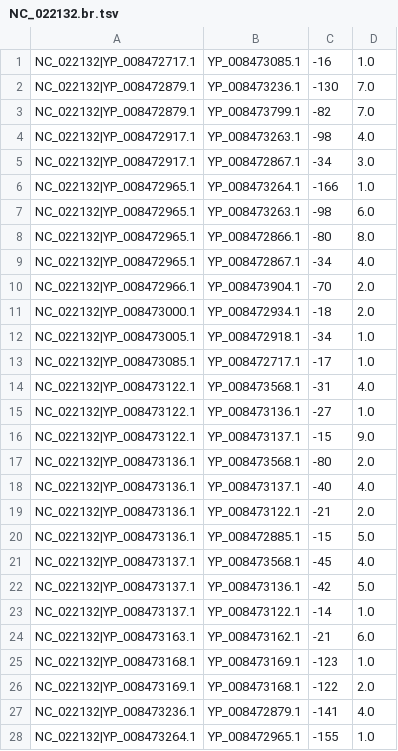
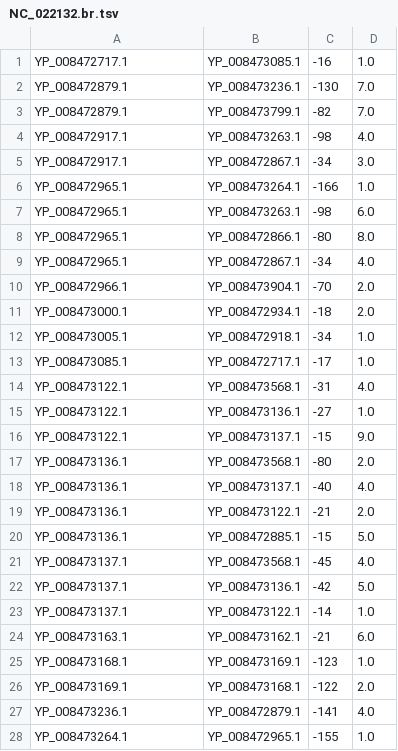
Before and after one commit to etabari/PorthoMCL, a TSV file: sample/5.besthit/NC_022132.br.tsv, drawn as a sheet; only a part is shown; the diff covers the shown part only.

```diff
--- a/sample/5.besthit/NC_022132.br.tsv
+++ b/sample/5.besthit/NC_022132.br.tsv
@@ -1,28 +1,28 @@
-NC_022132|YP_008472717.1	YP_008473085.1	-16	1.0
-NC_022132|YP_008472879.1	YP_008473236.1	-130	7.0
-NC_022132|YP_008472879.1	YP_008473799.1	-82	7.0
-NC_022132|YP_008472917.1	YP_008473263.1	-98	4.0
-NC_022132|YP_008472917.1	YP_008472867.1	-34	3.0
-NC_022132|YP_008472965.1	YP_008473264.1	-166	1.0
-NC_022132|YP_008472965.1	YP_008473263.1	-98	6.0
-NC_022132|YP_008472965.1	YP_008472866.1	-80	8.0
-NC_022132|YP_008472965.1	YP_008472867.1	-34	4.0
-NC_022132|YP_008472966.1	YP_008473904.1	-70	2.0
-NC_022132|YP_008473000.1	YP_008472934.1	-18	2.0
-NC_022132|YP_008473005.1	YP_008472918.1	-34	1.0
-NC_022132|YP_008473085.1	YP_008472717.1	-17	1.0
-NC_022132|YP_008473122.1	YP_008473568.1	-31	4.0
-NC_022132|YP_008473122.1	YP_008473136.1	-27	1.0
-NC_022132|YP_008473122.1	YP_008473137.1	-15	9.0
-NC_022132|YP_008473136.1	YP_008473568.1	-80	2.0
-NC_022132|YP_008473136.1	YP_008473137.1	-40	4.0
-NC_022132|YP_008473136.1	YP_008473122.1	-21	2.0
-NC_022132|YP_008473136.1	YP_008472885.1	-15	5.0
-NC_022132|YP_008473137.1	YP_008473568.1	-45	4.0
-NC_022132|YP_008473137.1	YP_008473136.1	-42	5.0
-NC_022132|YP_008473137.1	YP_008473122.1	-14	1.0
-NC_022132|YP_008473163.1	YP_008473162.1	-21	6.0
-NC_022132|YP_008473168.1	YP_008473169.1	-123	1.0
-NC_022132|YP_008473169.1	YP_008473168.1	-122	2.0
-NC_022132|YP_008473236.1	YP_008472879.1	-141	4.0
-NC_022132|YP_008473264.1	YP_008472965.1	-155	1.0
+YP_008472717.1	YP_008473085.1	-16	1.0
+YP_008472879.1	YP_008473236.1	-130	7.0
+YP_008472879.1	YP_008473799.1	-82	7.0
+YP_008472917.1	YP_008473263.1	-98	4.0
+YP_008472917.1	YP_008472867.1	-34	3.0
+YP_008472965.1	YP_008473264.1	-166	1.0
+YP_008472965.1	YP_008473263.1	-98	6.0
+YP_008472965.1	YP_008472866.1	-80	8.0
+YP_008472965.1	YP_008472867.1	-34	4.0
+YP_008472966.1	YP_008473904.1	-70	2.0
+YP_008473000.1	YP_008472934.1	-18	2.0
+YP_008473005.1	YP_008472918.1	-34	1.0
+YP_008473085.1	YP_008472717.1	-17	1.0
+YP_008473122.1	YP_008473568.1	-31	4.0
+YP_008473122.1	YP_008473136.1	-27	1.0
+YP_008473122.1	YP_008473137.1	-15	9.0
+YP_008473136.1	YP_008473568.1	-80	2.0
+YP_008473136.1	YP_008473137.1	-40	4.0
+YP_008473136.1	YP_008473122.1	-21	2.0
+YP_008473136.1	YP_008472885.1	-15	5.0
+YP_008473137.1	YP_008473568.1	-45	4.0
+YP_008473137.1	YP_008473136.1	-42	5.0
+YP_008473137.1	YP_008473122.1	-14	1.0
+YP_008473163.1	YP_008473162.1	-21	6.0
+YP_008473168.1	YP_008473169.1	-123	1.0
+YP_008473169.1	YP_008473168.1	-122	2.0
+YP_008473236.1	YP_008472879.1	-141	4.0
+YP_008473264.1	YP_008472965.1	-155	1.0
```
Also changed, not shown: 59 edited cells elsewhere in this file, sample/5.besthit/NC_000916.br.tsv, sample/5.besthit/NC_006512.br.tsv, 33 other files.
